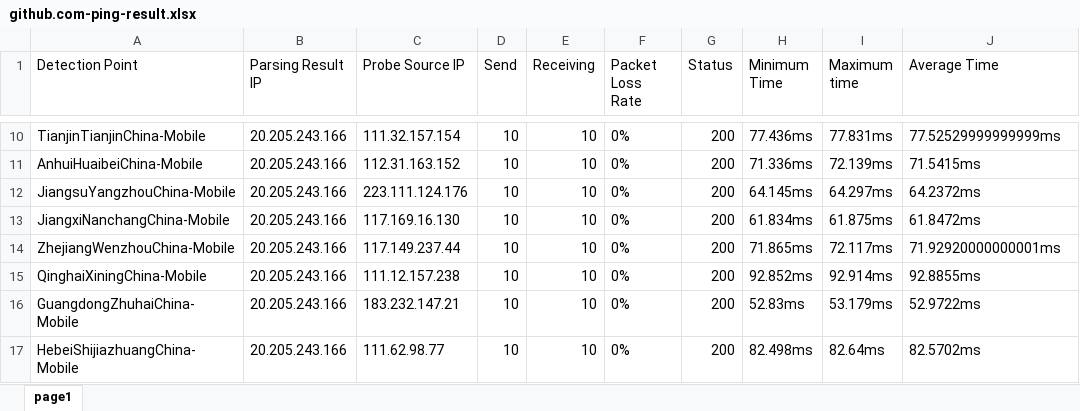
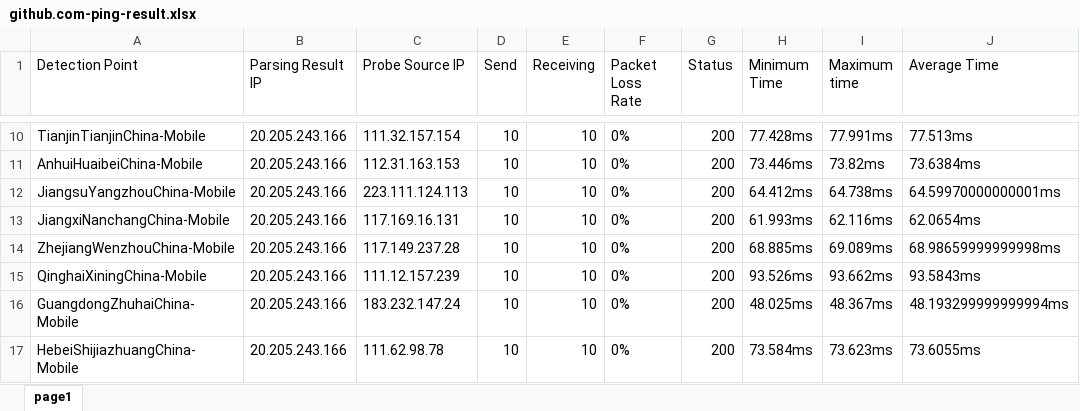
Before and after one commit to FmgX/aliyun-boce-export, an Excel workbook: downloads/github.com-ping-result.xlsx, sheet page1, drawn as a sheet; only a part is shown, gaps mark what is left out; values as stored, in another font and other column widths than the file's, no borders; the diff covers the shown part only; the diff names each change by its address in the sheet, - before the commit and + after, or states it on an @@ line.

```diff
--- a/downloads/github.com-ping-result.xlsx (sheet page1)
+++ b/downloads/github.com-ping-result.xlsx (sheet page1)
-H10 (Minimum Time): 77.436ms
+H10 (Minimum Time): 77.428ms
-I10 (Maximum time): 77.831ms
+I10 (Maximum time): 77.991ms
-J10 (Average Time): 77.52529999999999ms
+J10 (Average Time): 77.513ms
-C11 (Probe Source IP): 112.31.163.152
+C11 (Probe Source IP): 112.31.163.153
-H11 (Minimum Time): 71.336ms
+H11 (Minimum Time): 73.446ms
-I11 (Maximum time): 72.139ms
+I11 (Maximum time): 73.82ms
-J11 (Average Time): 71.5415ms
+J11 (Average Time): 73.6384ms
-C12 (Probe Source IP): 223.111.124.176
+C12 (Probe Source IP): 223.111.124.113
-H12 (Minimum Time): 64.145ms
+H12 (Minimum Time): 64.412ms
-I12 (Maximum time): 64.297ms
+I12 (Maximum time): 64.738ms
-J12 (Average Time): 64.2372ms
+J12 (Average Time): 64.59970000000001ms
-C13 (Probe Source IP): 117.169.16.130
+C13 (Probe Source IP): 117.169.16.131
-H13 (Minimum Time): 61.834ms
+H13 (Minimum Time): 61.993ms
-I13 (Maximum time): 61.875ms
+I13 (Maximum time): 62.116ms
-J13 (Average Time): 61.8472ms
+J13 (Average Time): 62.0654ms
-C14 (Probe Source IP): 117.149.237.44
+C14 (Probe Source IP): 117.149.237.28
-H14 (Minimum Time): 71.865ms
+H14 (Minimum Time): 68.885ms
-I14 (Maximum time): 72.117ms
+I14 (Maximum time): 69.089ms
-J14 (Average Time): 71.92920000000001ms
+J14 (Average Time): 68.98659999999998ms
-C15 (Probe Source IP): 111.12.157.238
+C15 (Probe Source IP): 111.12.157.239
-H15 (Minimum Time): 92.852ms
+H15 (Minimum Time): 93.526ms
-I15 (Maximum time): 92.914ms
+I15 (Maximum time): 93.662ms
-J15 (Average Time): 92.8855ms
+J15 (Average Time): 93.5843ms
-C16 (Probe Source IP): 183.232.147.21
+C16 (Probe Source IP): 183.232.147.24
-H16 (Minimum Time): 52.83ms
+H16 (Minimum Time): 48.025ms
-I16 (Maximum time): 53.179ms
+I16 (Maximum time): 48.367ms
-J16 (Average Time): 52.9722ms
+J16 (Average Time): 48.193299999999994ms
-C17 (Probe Source IP): 111.62.98.77
+C17 (Probe Source IP): 111.62.98.78
-H17 (Minimum Time): 82.498ms
+H17 (Minimum Time): 73.584ms
-I17 (Maximum time): 82.64ms
+I17 (Maximum time): 73.623ms
-J17 (Average Time): 82.5702ms
+J17 (Average Time): 73.6055ms
```
Also changed, not shown: 673 edited cells elsewhere in this sheet.
